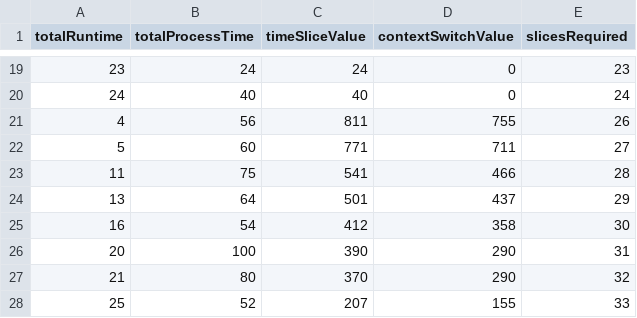
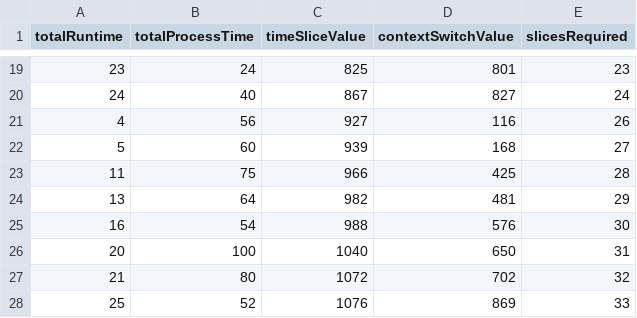
Before and after one commit to EpicAssasin678/time-sharing-system, a CSV file: output/unsorted_50.csv, drawn as a sheet; only a part is shown, gaps mark what is left out; the diff covers the shown part only; the diff names each change by its address in the sheet, - before the commit and + after, or states it on an @@ line.

Commit message:
Changed timeWaiting statistic.

```diff
--- a/output/unsorted_50.csv
+++ b/output/unsorted_50.csv
-C19 (timeSliceValue): 24
+C19 (timeSliceValue): 825
-D19 (contextSwitchValue): 0
+D19 (contextSwitchValue): 801
-C20 (timeSliceValue): 40
+C20 (timeSliceValue): 867
-D20 (contextSwitchValue): 0
+D20 (contextSwitchValue): 827
-C21 (timeSliceValue): 811
+C21 (timeSliceValue): 927
-D21 (contextSwitchValue): 755
+D21 (contextSwitchValue): 116
-C22 (timeSliceValue): 771
+C22 (timeSliceValue): 939
-D22 (contextSwitchValue): 711
+D22 (contextSwitchValue): 168
-C23 (timeSliceValue): 541
+C23 (timeSliceValue): 966
-D23 (contextSwitchValue): 466
+D23 (contextSwitchValue): 425
-C24 (timeSliceValue): 501
+C24 (timeSliceValue): 982
-D24 (contextSwitchValue): 437
+D24 (contextSwitchValue): 481
-C25 (timeSliceValue): 412
+C25 (timeSliceValue): 988
-D25 (contextSwitchValue): 358
+D25 (contextSwitchValue): 576
-C26 (timeSliceValue): 390
+C26 (timeSliceValue): 1040
-D26 (contextSwitchValue): 290
+D26 (contextSwitchValue): 650
-C27 (timeSliceValue): 370
+C27 (timeSliceValue): 1072
-D27 (contextSwitchValue): 290
+D27 (contextSwitchValue): 702
-C28 (timeSliceValue): 207
+C28 (timeSliceValue): 1076
-D28 (contextSwitchValue): 155
+D28 (contextSwitchValue): 869
```
Also changed, not shown: 31 edited cells elsewhere in this file, output/sorted_1.csv, output/sorted_2.csv, 14 other files.
